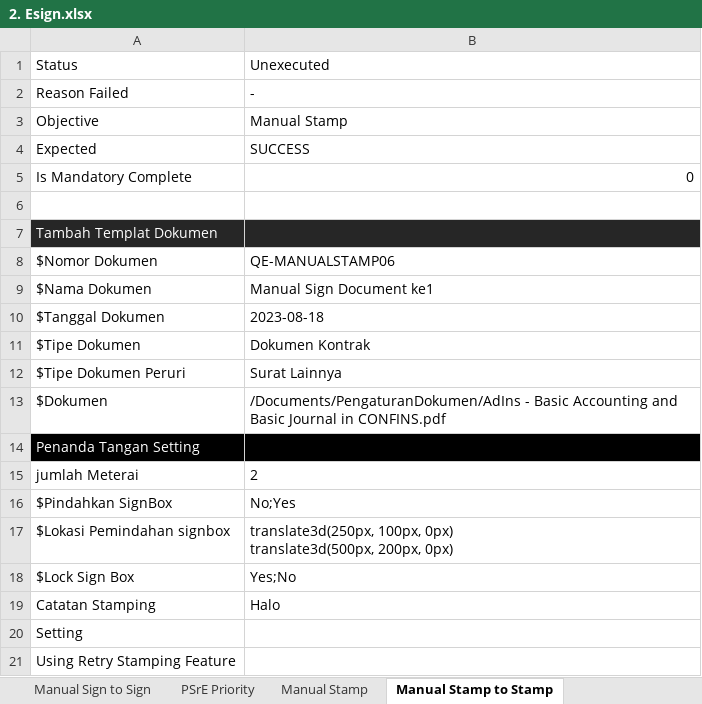
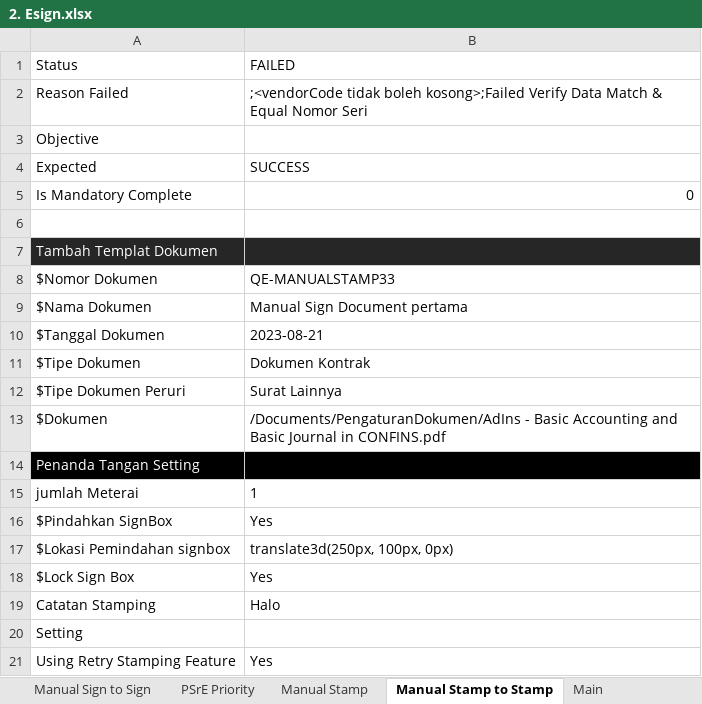
Before and after one commit to qcadins/ATeSign, an Excel workbook: Excel/2. Esign.xlsx, sheet Manual Stamp to Stamp, drawn as a sheet; values as stored, in another font and other column widths than the file's, no borders; conditional formats not drawn; ↵ is a line break in a cell; the diff names each change by its address in the sheet, - before the commit and + after, or states it on an @@ line.

```diff
--- a/Excel/2. Esign.xlsx (sheet Manual Stamp to Stamp)
+++ b/Excel/2. Esign.xlsx (sheet Manual Stamp to Stamp)
+sheet tab: Main
-B1: Unexecuted
+B1: FAILED
-B2 (FAILED): -
+B2 (FAILED): ;<vendorCode tidak boleh kosong>;Failed Verify Data Match & Equal Nomor Seri
-B3 (FAILED): Manual Stamp
+B3 (FAILED): (empty)
-B8 (FAILED): QE-MANUALSTAMP06
+B8 (FAILED): QE-MANUALSTAMP33
-B9 (FAILED): Manual Sign Document ke1
+B9 (FAILED): Manual Sign Document pertama
-B10 (FAILED): 2023-08-18
+B10 (FAILED): 2023-08-21
-B15 (FAILED): 2
+B15 (FAILED): 1
-B16 (FAILED): No;Yes
+B16 (FAILED): Yes
-B17 (FAILED): …100px, 0px) ↵ translate3d(500px, 200px, 0px)
+B17 (FAILED): …100px, 0px)
-B18 (FAILED): Yes;No
+B18 (FAILED): Yes
-B21 (FAILED): (empty)
+B21 (FAILED): Yes
```
Also changed, not shown: sheet Manual Sign, sheet PengaturanPSrE, sheet PengaturanDokumen, sheet Manual Sign to Sign, sheet Saldo, sheet BuatUndangan, 2 more sheets, formulas that keep their value, Excel/2.1 Esign - Full API Services.xlsx.
